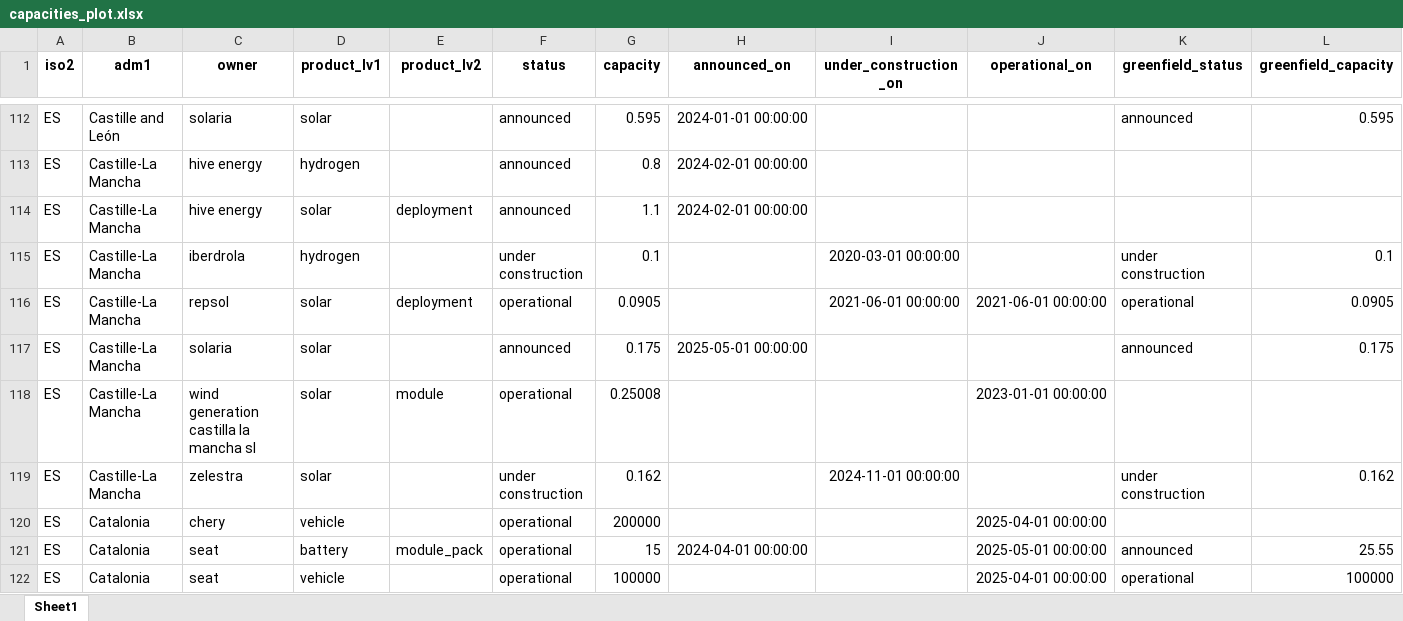
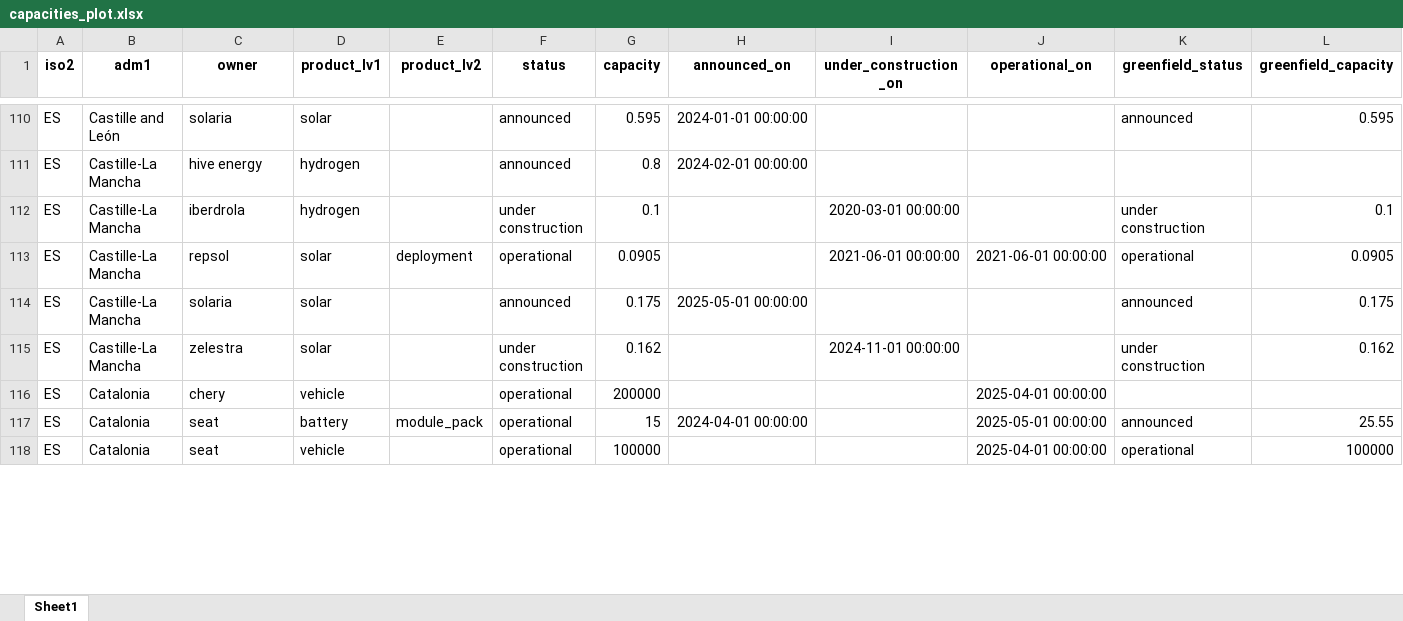
Before and after one commit to benmcwilliams/tuone-core, an Excel workbook: reconcile/storage/output/capacities_plot.xlsx, sheet Sheet1, drawn as a sheet; only a part is shown, gaps mark what is left out; values as stored, in another font and other column widths than the file's, no borders; removed rows and columns are numbered as before the commit, all else as after; rows hold the shown columns only; the diff covers the shown part only; the diff names each change by its address in the sheet, - before the commit and + after, or states it on an @@ line.

```diff
--- a/reconcile/storage/output/capacities_plot.xlsx (sheet Sheet1)
+++ b/reconcile/storage/output/capacities_plot.xlsx (sheet Sheet1)
-row 114: ES | Castille-La Mancha | hive energy | solar | deployment | announced | 1.1 | 2024-02-01 00:00:00
-row 118: ES | Castille-La Mancha | wind generation castilla la mancha sl | solar | module | operational | 0.25008 |  |  | 2023-01-01 00:00:00
```
Also changed, not shown: 26 removed rows, 1 moved row and 101 edited cells elsewhere in this sheet, reconcile/storage/output/capacities-debug.xlsx, reconcile/storage/output/facilities.xlsx, 10 other files.
